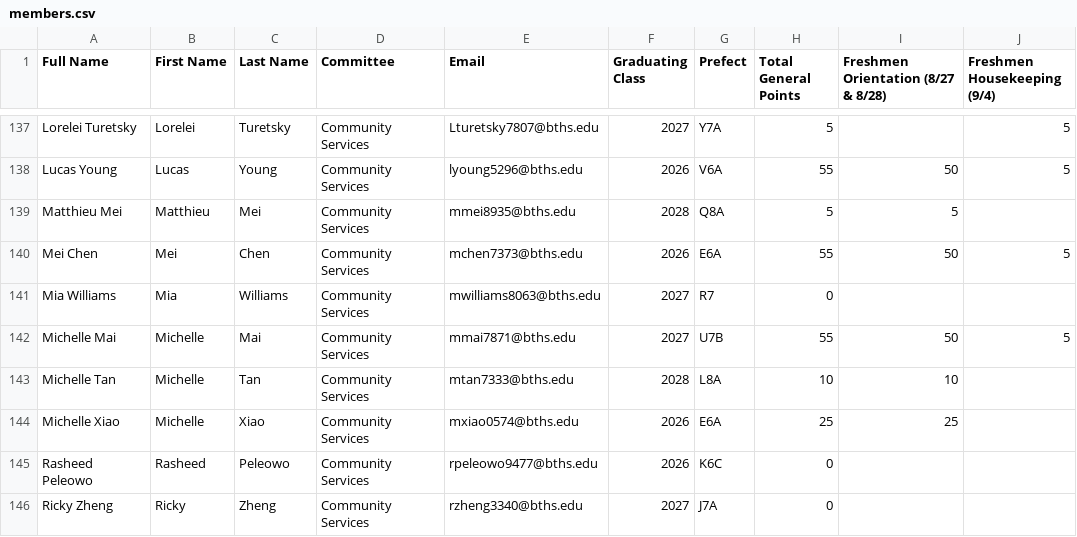
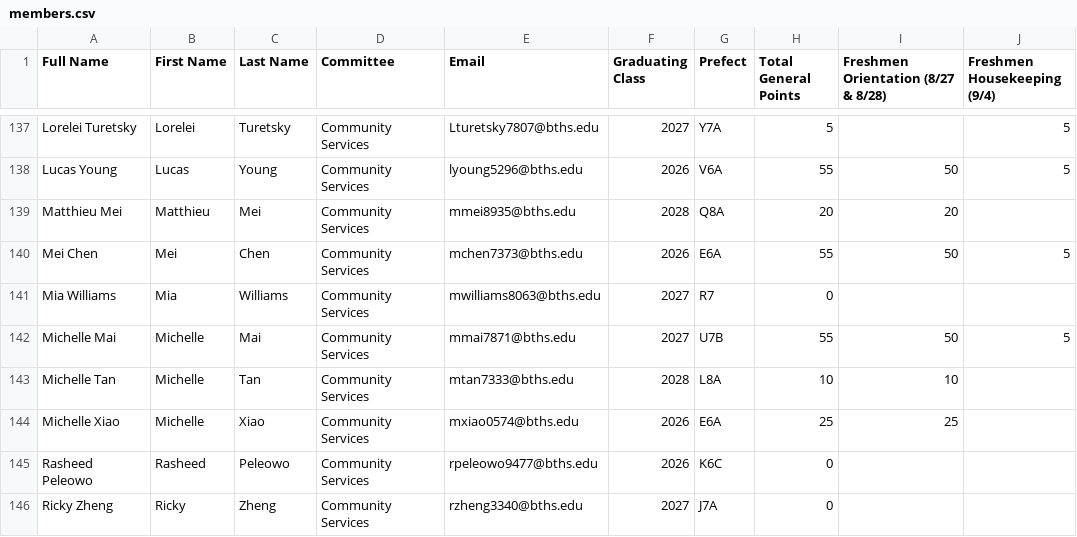
Before and after one commit to BTHS-NHS-Secretaries/bthsnhs.org, a CSV file: members.csv, drawn as a sheet; only a part is shown, gaps mark what is left out.

Commit message:
error with mathieu points

```diff
--- a/members.csv
+++ b/members.csv
@@ -138,3 +138,3 @@ Lorelei Turetsky,Lorelei,Turetsky,Community Services,Lturetsky7807@bths.edu,2027
 Lucas Young,Lucas,Young,Community Services,lyoung5296@bths.edu,2026,V6A,55,50,5
-Matthieu Mei,Matthieu,Mei,Community Services,mmei8935@bths.edu,2028,Q8A,5,5,
+Matthieu Mei,Matthieu,Mei,Community Services,mmei8935@bths.edu,2028,Q8A,20,20,
 Mei Chen,Mei,Chen,Community Services,mchen7373@bths.edu,2026,E6A,55,50,5
```
